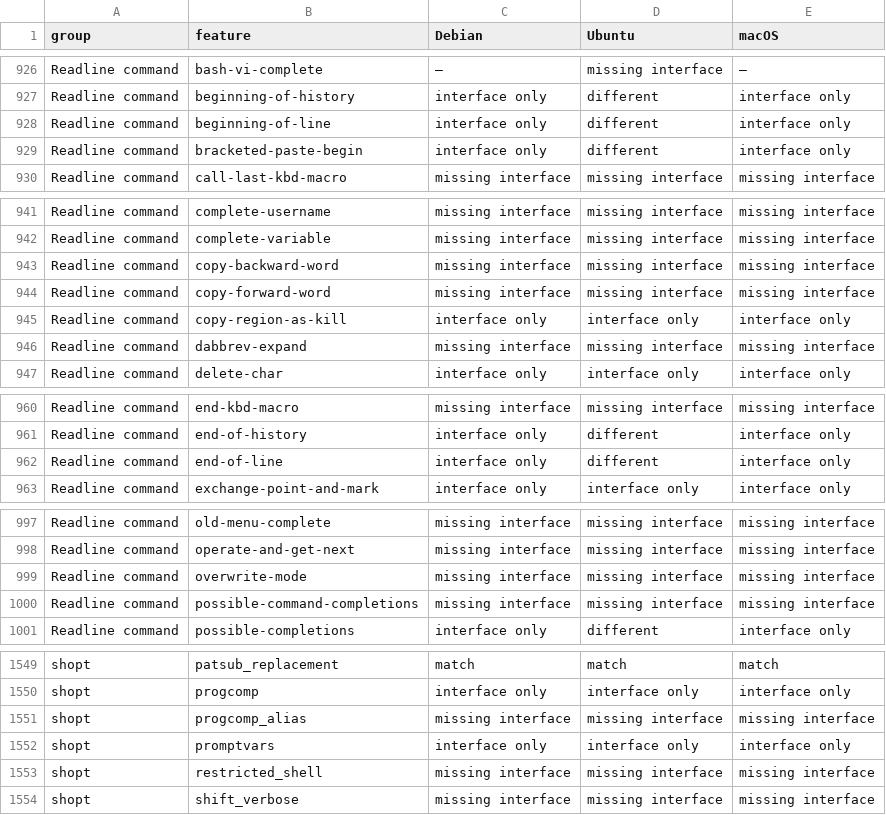
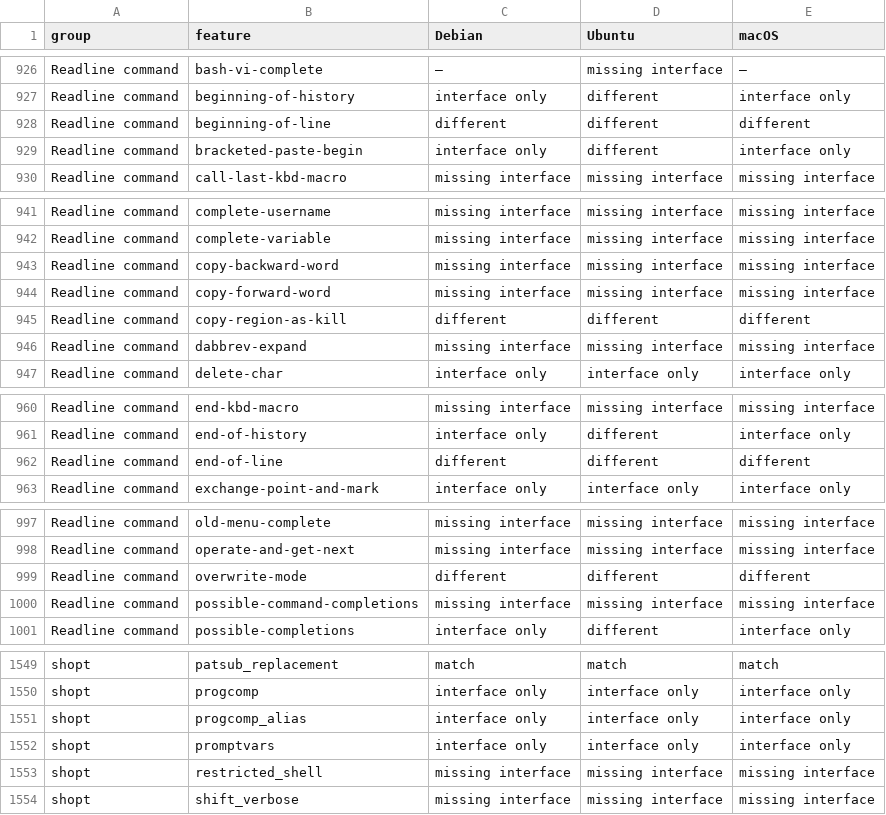
Before and after one commit to sanohiro/tonari-shell, a TSV file: docs/compatibility/current.tsv, drawn as a sheet; only a part is shown, gaps mark what is left out.

```diff
--- a/docs/compatibility/current.tsv
+++ b/docs/compatibility/current.tsv
@@ -927,3 +927,3 @@ Readline command	bash-vi-complete	—	missing interface	—
 Readline command	beginning-of-history	interface only	different	interface only
-Readline command	beginning-of-line	interface only	different	interface only
+Readline command	beginning-of-line	different	different	different
 Readline command	bracketed-paste-begin	interface only	different	interface only
@@ -944,3 +944,3 @@ Readline command	copy-backward-word	missing interface	missing interface	missing
 Readline command	copy-forward-word	missing interface	missing interface	missing interface
-Readline command	copy-region-as-kill	interface only	interface only	interface only
+Readline command	copy-region-as-kill	different	different	different
 Readline command	dabbrev-expand	missing interface	missing interface	missing interface
@@ -961,3 +961,3 @@ Readline command	end-kbd-macro	missing interface	missing interface	missing inter
 Readline command	end-of-history	interface only	different	interface only
-Readline command	end-of-line	interface only	different	interface only
+Readline command	end-of-line	different	different	different
 Readline command	exchange-point-and-mark	interface only	interface only	interface only
@@ -998,3 +998,3 @@ Readline command	old-menu-complete	missing interface	missing interface	missing i
 Readline command	operate-and-get-next	missing interface	missing interface	missing interface
-Readline command	overwrite-mode	missing interface	missing interface	missing interface
+Readline command	overwrite-mode	different	different	different
 Readline command	possible-command-completions	missing interface	missing interface	missing interface
@@ -1550,3 +1550,3 @@ shopt	patsub_replacement	match	match	match
 shopt	progcomp	interface only	interface only	interface only
-shopt	progcomp_alias	missing interface	missing interface	missing interface
+shopt	progcomp_alias	interface only	interface only	interface only
 shopt	promptvars	interface only	interface only	interface only
```
Also changed, not shown: 25 other files.
